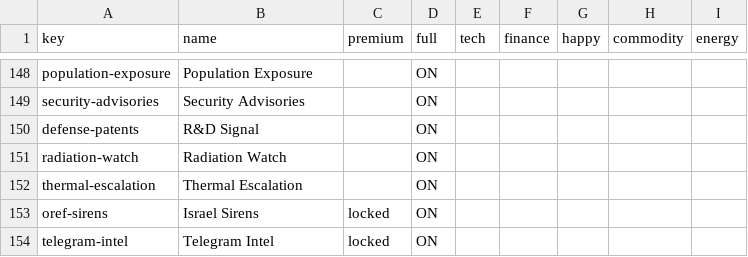
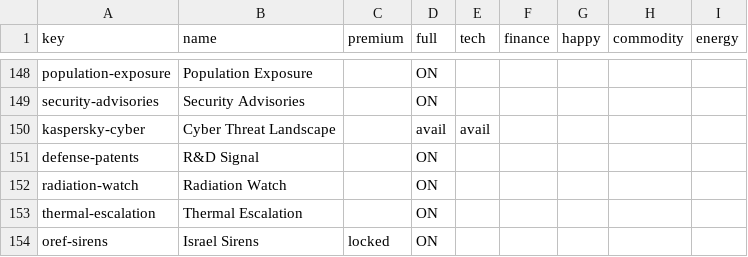
Before and after one commit to Aidan-Zhong-Mosaic/worldmonitor, a CSV file: src/config/mosaic/_all-panels.csv, drawn as a sheet; only a part is shown, gaps mark what is left out; the shorter side is filled out with more unchanged rows.

Commit message:
Added a Kaspersky-backed "Cyber Threat Landscape" panel

```diff
--- a/src/config/mosaic/_all-panels.csv
+++ b/src/config/mosaic/_all-panels.csv
@@ -149,2 +149,3 @@ population-exposure,"Population Exposure",,ON,,,,,
 security-advisories,"Security Advisories",,ON,,,,,
+kaspersky-cyber,"Cyber Threat Landscape",,avail,avail,,,,
 defense-patents,"R&D Signal",,ON,,,,,
```
Also changed, not shown: src/config/mosaic/lob2panels.csv, 16 other files.
